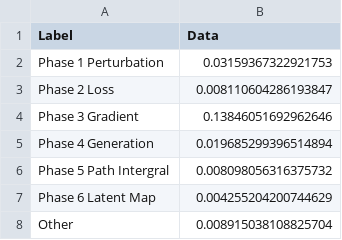
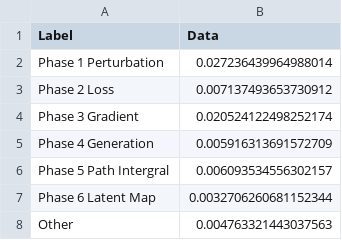
Before and after one commit to akhilghar/flowmppi, a CSV file: race_car_nano.csv, drawn as a sheet.

```diff
--- a/race_car_nano.csv
+++ b/race_car_nano.csv
@@ -1,8 +1,8 @@
 Label,Data
-Phase 1 Perturbation,0.03159367322921753
-Phase 2 Loss,0.008110604286193847
-Phase 3 Gradient,0.13846051692962646
-Phase 4 Generation,0.019685299396514894
-Phase 5 Path Intergral,0.008098056316375732
-Phase 6 Latent Map,0.004255204200744629
-Other,0.008915038108825704
+Phase 1 Perturbation,0.027236439964988014
+Phase 2 Loss,0.007137493653730912
+Phase 3 Gradient,0.020524122498252174
+Phase 4 Generation,0.005916313691572709
+Phase 5 Path Intergral,0.006093534556302157
+Phase 6 Latent Map,0.0032706260681152344
+Other,0.004763321443037563
```
Also changed, not shown: 6 other files.
